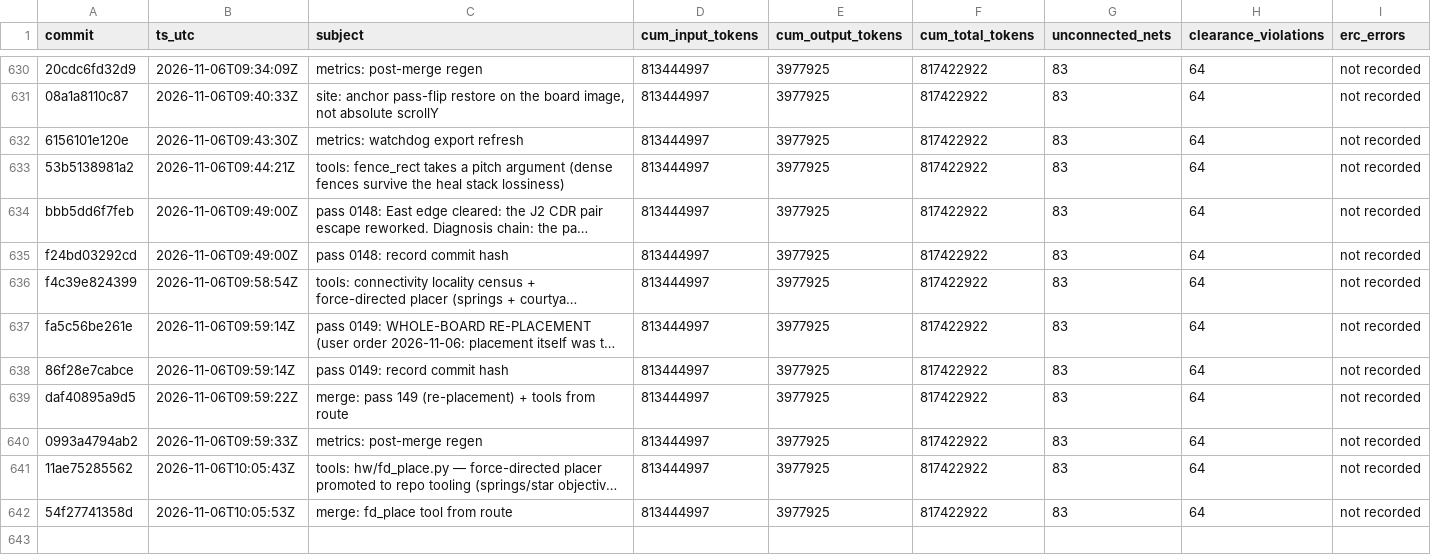
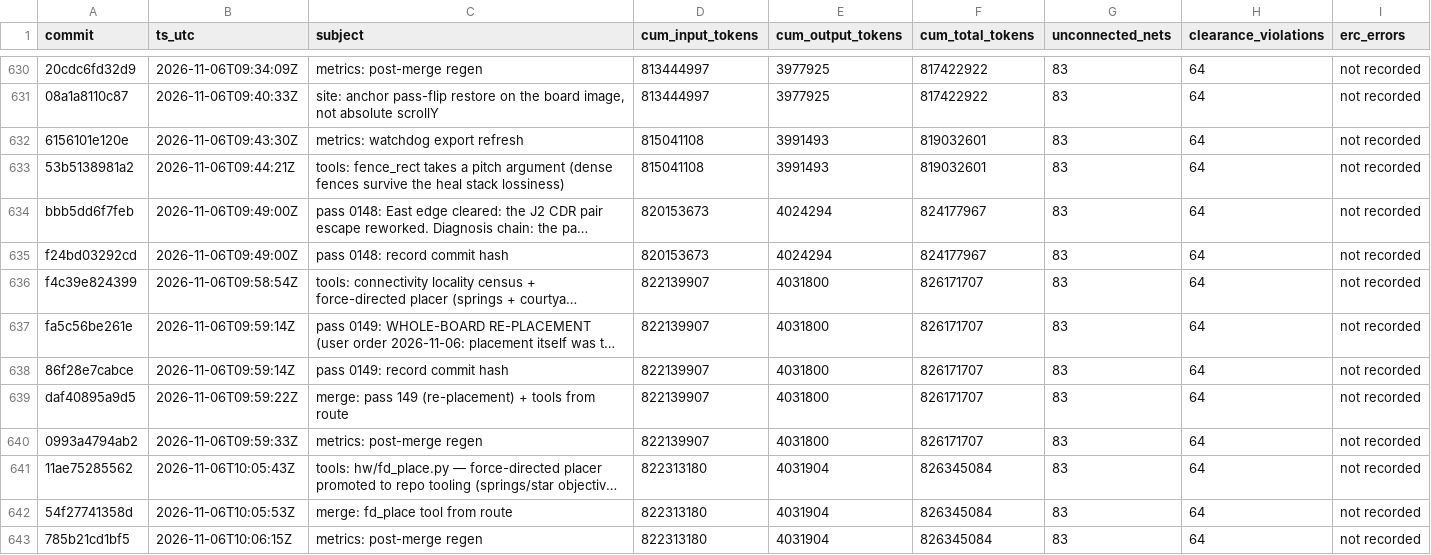
Before and after one commit to sneakers-the-rat/lvds-receiver-official, a CSV file: metrics/commit_alignment.csv, drawn as a sheet; only a part is shown, gaps mark what is left out; long unchanged cells end in …; the diff names each change by its address in the sheet, - before the commit and + after, or states it on an @@ line.

```diff
--- a/metrics/commit_alignment.csv
+++ b/metrics/commit_alignment.csv
-D632:D633 (cum_input_tokens): 813444997
+D632:D633 (cum_input_tokens): 815041108
-E632:E633 (cum_output_tokens): 3977925
+E632:E633 (cum_output_tokens): 3991493
-F632:F633 (cum_total_tokens): 817422922
+F632:F633 (cum_total_tokens): 819032601
-D634:D635 (cum_input_tokens): 813444997
+D634:D635 (cum_input_tokens): 820153673
-E634:E635 (cum_output_tokens): 3977925
+E634:E635 (cum_output_tokens): 4024294
-F634:F635 (cum_total_tokens): 817422922
+F634:F635 (cum_total_tokens): 824177967
-D636:D640 (cum_input_tokens): 813444997
+D636:D640 (cum_input_tokens): 822139907
-E636:E640 (cum_output_tokens): 3977925
+E636:E640 (cum_output_tokens): 4031800
-F636:F640 (cum_total_tokens): 817422922
+F636:F640 (cum_total_tokens): 826171707
-D641:D642 (cum_input_tokens): 813444997
+D641:D642 (cum_input_tokens): 822313180
-E641:E642 (cum_output_tokens): 3977925
+E641:E642 (cum_output_tokens): 4031904
-F641:F642 (cum_total_tokens): 817422922
+F641:F642 (cum_total_tokens): 826345084
+row 643: 785b21cd1bf5 | 2026-11-06T10:06:15Z | metrics: post-merge regen | 822313180 | 4031904 | 826345084 | 83 | 64 | not recorded
```
Also changed, not shown: metrics/agents.csv, metrics/cost_summary.csv, 3 other files.
